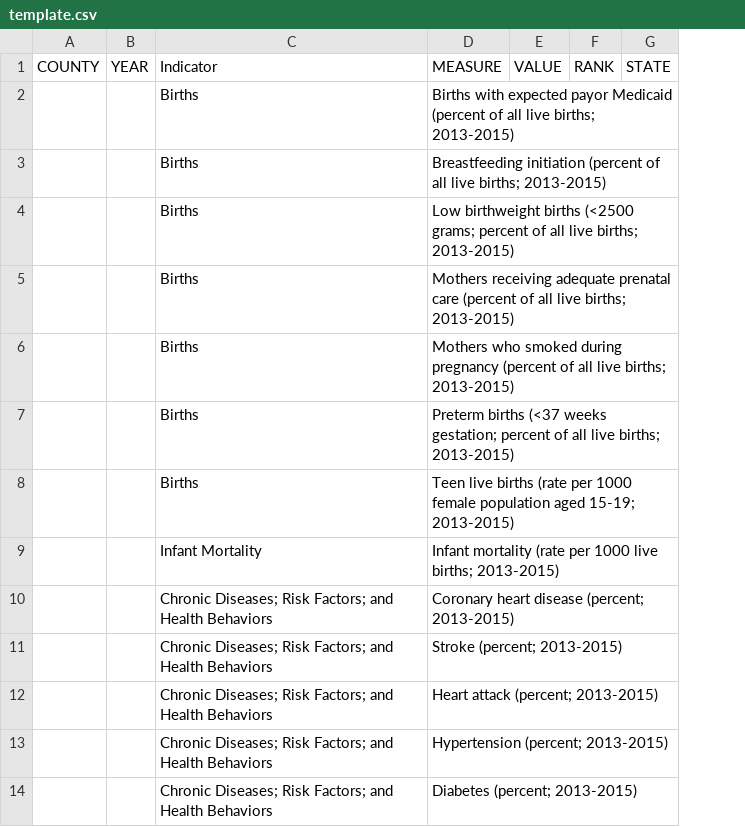
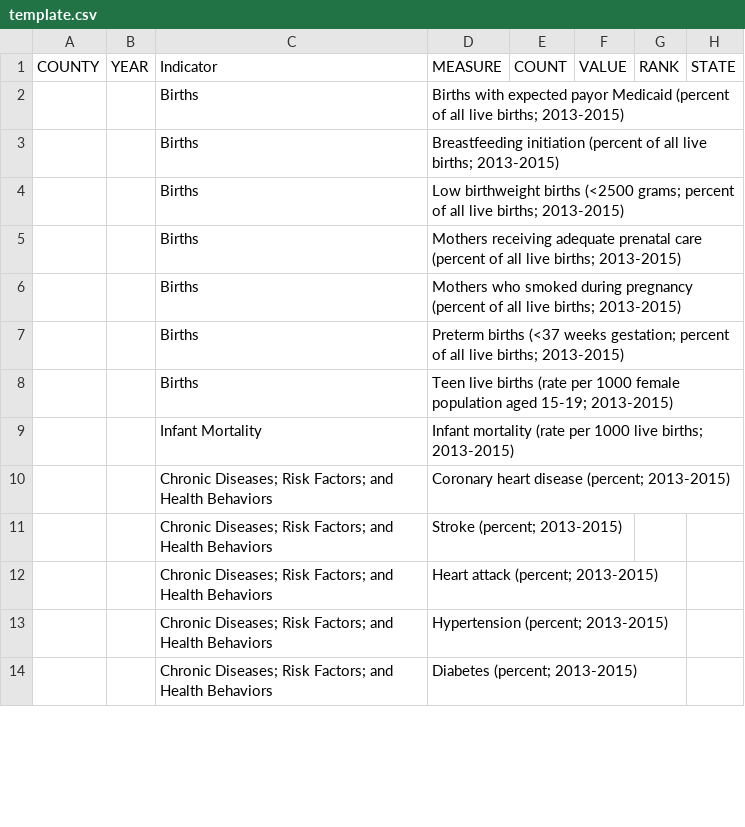
Before and after one commit to gladcolor/pdf_tabel_to_csv, a CSV file: template.csv, drawn as a sheet; only a part is shown; the diff names each change by its address in the sheet, - before the commit and + after, or states it on an @@ line.

Commit message:
Add files via upload

```diff
--- a/template.csv
+++ b/template.csv
+column E, row 1: COUNT
```
